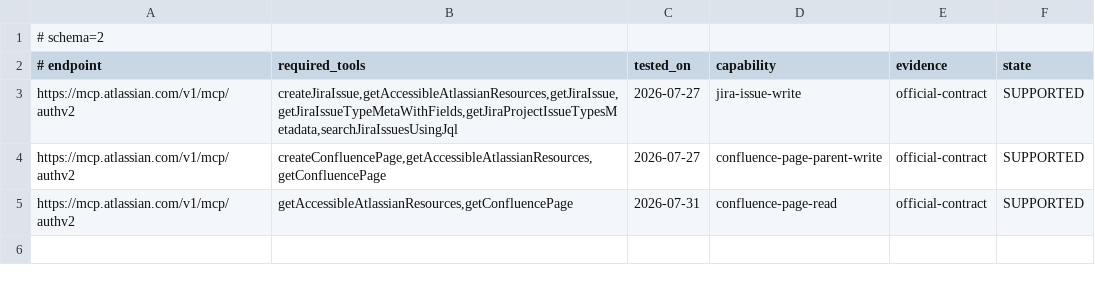
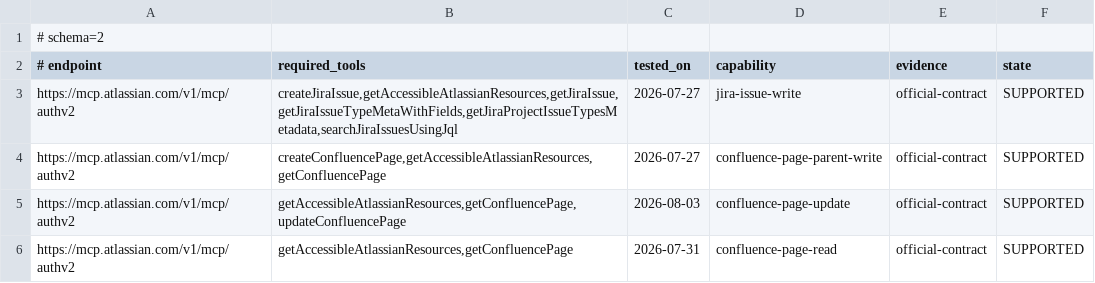
Before and after one commit to beroka-vn/beroka-ai-governance, a TSV file: runtime/compatibility/atlassian.tsv, drawn as a sheet; the diff names each change by its address in the sheet, - before the commit and + after, or states it on an @@ line.

Commit message:
fix: require Confluence update capability

```diff
--- a/runtime/compatibility/atlassian.tsv
+++ b/runtime/compatibility/atlassian.tsv
+row 5: https://mcp.atlassian.com/v1/mcp/authv2 | getAccessibleAtlassianResources,getConfluencePage,updateConfluencePage | 2026-08-03 | confluence-page-update | official-contract | SUPPORTED
```
Also changed, not shown: 2 other files.
